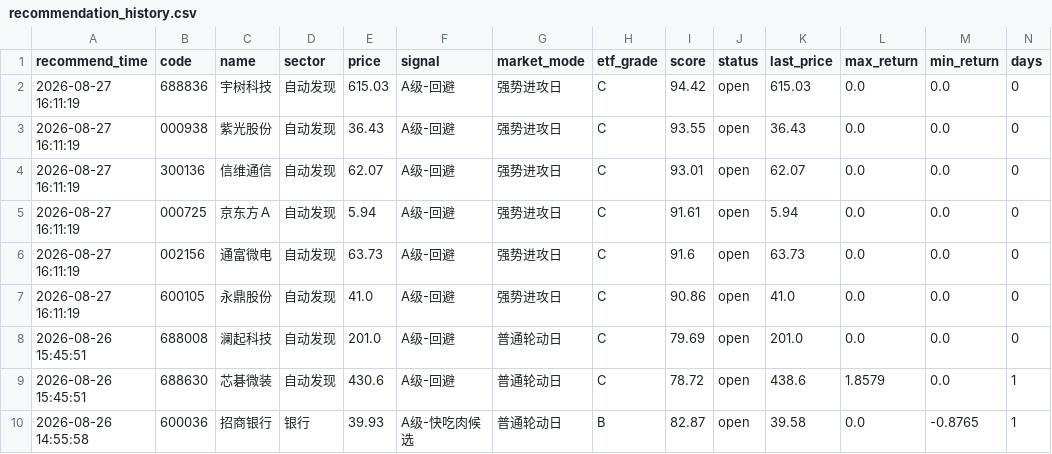
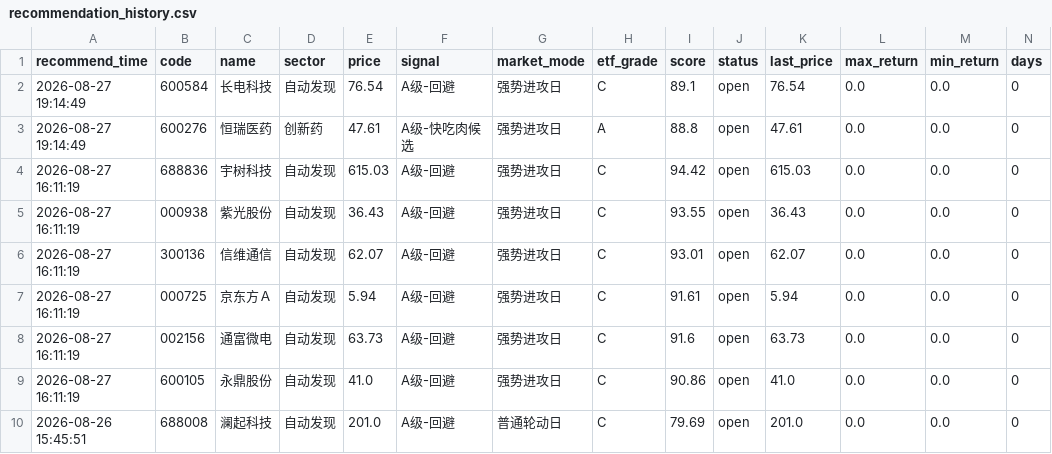
Before and after one commit to chenrj985-ai/decision, a CSV file: data/recommendation_history.csv, drawn as a sheet; only a part is shown; the shorter side is filled out with more unchanged rows; the diff names each change by its address in the sheet, - before the commit and + after, or states it on an @@ line.

```diff
--- a/data/recommendation_history.csv
+++ b/data/recommendation_history.csv
+row 2: 2026-08-27 19:14:49 | 600584 | 长电科技 | 自动发现 | 76.54 | A级-回避 | 强势进攻日 | C | 89.1 | open | 76.54 | 0.0 | 0.0 | 0
+row 3: 2026-08-27 19:14:49 | 600276 | 恒瑞医药 | 创新药 | 47.61 | A级-快吃肉候选 | 强势进攻日 | A | 88.8 | open | 47.61 | 0.0 | 0.0 | 0
```
Also changed, not shown: data/auto_discovery_cache.csv, data/dynamic_pool.csv, 21 other files.
